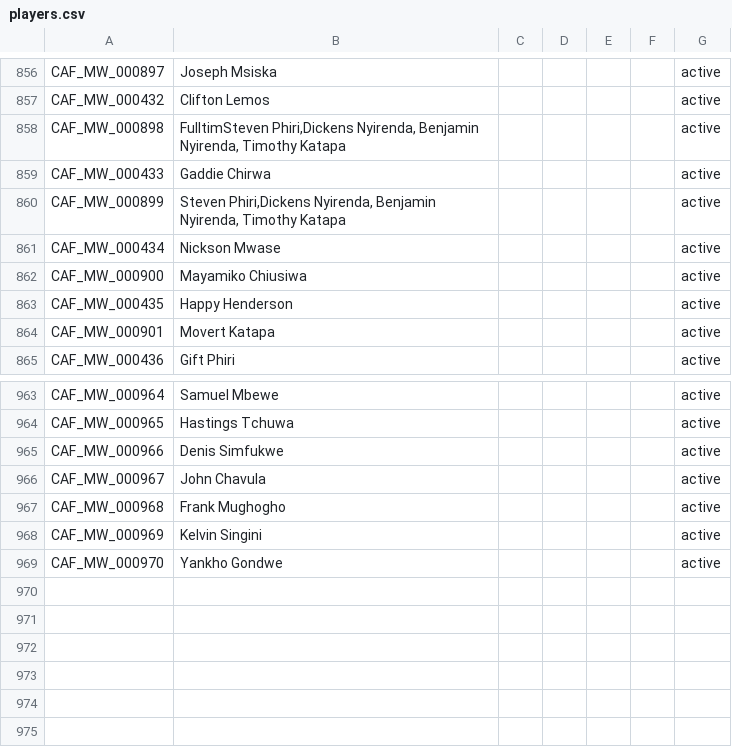
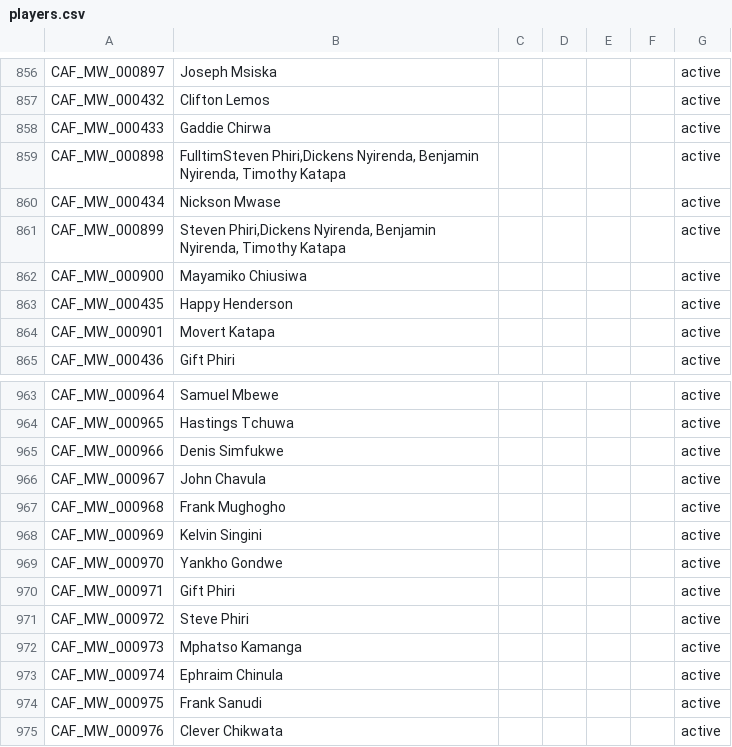
Before and after one commit to theboban5/fb-mw, a CSV file: data/canonical/players.csv, drawn as a sheet; only a part is shown, gaps mark what is left out.

```diff
--- a/data/canonical/players.csv
+++ b/data/canonical/players.csv
@@ -857,6 +857,6 @@ CAF_MW_000897,Joseph Msiska,,,,,active
 CAF_MW_000432,Clifton Lemos,,,,,active
+CAF_MW_000433,Gaddie Chirwa,,,,,active
 CAF_MW_000898,"FulltimSteven Phiri,Dickens Nyirenda, Benjamin Nyirenda, Timothy Katapa",,,,,active
-CAF_MW_000433,Gaddie Chirwa,,,,,active
+CAF_MW_000434,Nickson Mwase,,,,,active
 CAF_MW_000899,"Steven Phiri,Dickens Nyirenda, Benjamin Nyirenda, Timothy Katapa",,,,,active
-CAF_MW_000434,Nickson Mwase,,,,,active
 CAF_MW_000900,Mayamiko Chiusiwa,,,,,active
@@ -969 +969,7 @@ CAF_MW_000969,Kelvin Singini,,,,,active
 CAF_MW_000970,Yankho Gondwe,,,,,active
+CAF_MW_000971,Gift Phiri,,,,,active
+CAF_MW_000972,Steve Phiri,,,,,active
+CAF_MW_000973,Mphatso Kamanga,,,,,active
+CAF_MW_000974,Ephraim Chinula,,,,,active
+CAF_MW_000975,Frank Sanudi,,,,,active
+CAF_MW_000976,Clever Chikwata,,,,,active
```
Also changed, not shown: data/canonical/goals.csv, data/canonical/matches.csv.
